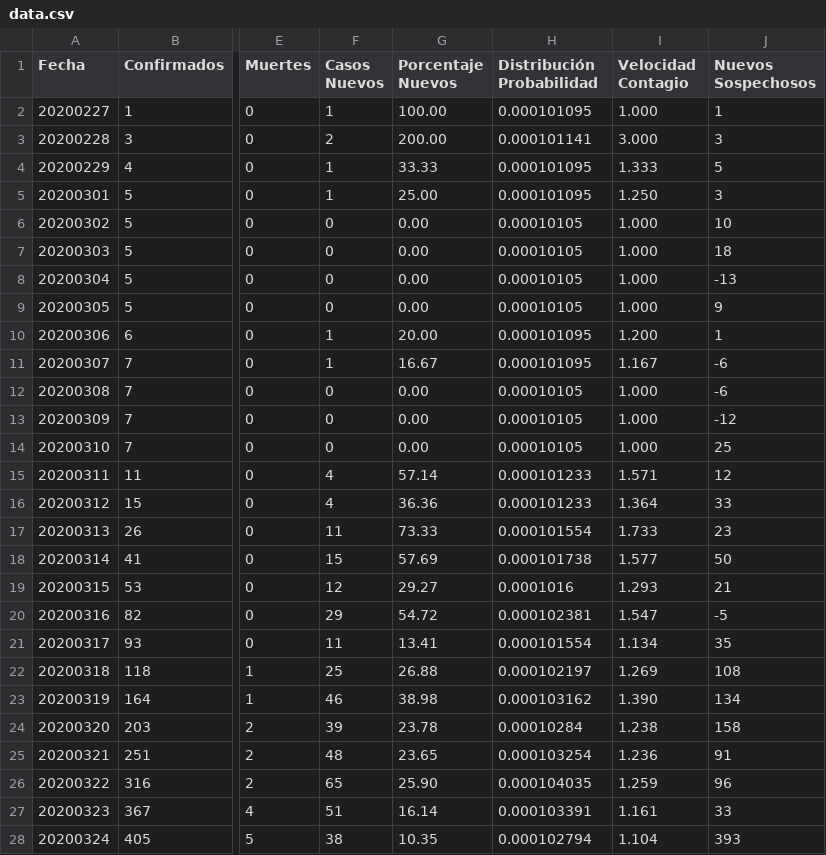
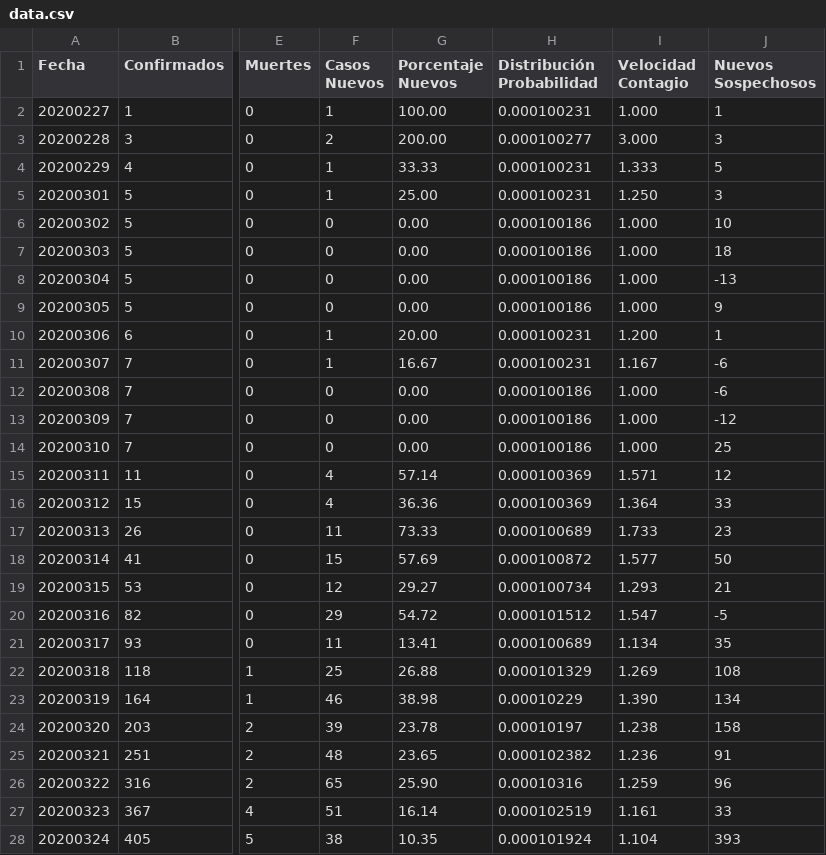
Before and after one commit to juanjmtzs/BI-COVID19, a CSV file: data.csv, drawn as a sheet; only a part is shown, gaps mark what is left out; the diff covers the shown part only; the diff names each change by its address in the sheet, - before the commit and + after, or states it on an @@ line.

```diff
--- a/data.csv
+++ b/data.csv
-H2 (Distribución Probabilidad): 0.000101095
+H2 (Distribución Probabilidad): 0.000100231
-H3 (Distribución Probabilidad): 0.000101141
+H3 (Distribución Probabilidad): 0.000100277
-H4:H5 (Distribución Probabilidad): 0.000101095
+H4:H5 (Distribución Probabilidad): 0.000100231
-H6:H9 (Distribución Probabilidad): 0.00010105
+H6:H9 (Distribución Probabilidad): 0.000100186
-H10:H11 (Distribución Probabilidad): 0.000101095
+H10:H11 (Distribución Probabilidad): 0.000100231
-H12:H14 (Distribución Probabilidad): 0.00010105
+H12:H14 (Distribución Probabilidad): 0.000100186
-H15:H16 (Distribución Probabilidad): 0.000101233
+H15:H16 (Distribución Probabilidad): 0.000100369
-H17 (Distribución Probabilidad): 0.000101554
+H17 (Distribución Probabilidad): 0.000100689
-H18 (Distribución Probabilidad): 0.000101738
+H18 (Distribución Probabilidad): 0.000100872
-H19 (Distribución Probabilidad): 0.0001016
+H19 (Distribución Probabilidad): 0.000100734
-H20 (Distribución Probabilidad): 0.000102381
+H20 (Distribución Probabilidad): 0.000101512
-H21 (Distribución Probabilidad): 0.000101554
+H21 (Distribución Probabilidad): 0.000100689
-H22 (Distribución Probabilidad): 0.000102197
+H22 (Distribución Probabilidad): 0.000101329
-H23 (Distribución Probabilidad): 0.000103162
+H23 (Distribución Probabilidad): 0.00010229
-H24 (Distribución Probabilidad): 0.00010284
+H24 (Distribución Probabilidad): 0.00010197
-H25 (Distribución Probabilidad): 0.000103254
+H25 (Distribución Probabilidad): 0.000102382
-H26 (Distribución Probabilidad): 0.000104035
+H26 (Distribución Probabilidad): 0.00010316
-H27 (Distribución Probabilidad): 0.000103391
+H27 (Distribución Probabilidad): 0.000102519
-H28 (Distribución Probabilidad): 0.000102794
+H28 (Distribución Probabilidad): 0.000101924
```
Also changed, not shown: 1 added row and 117 edited cells elsewhere in this file, LastDay.csv, 1 other file.
